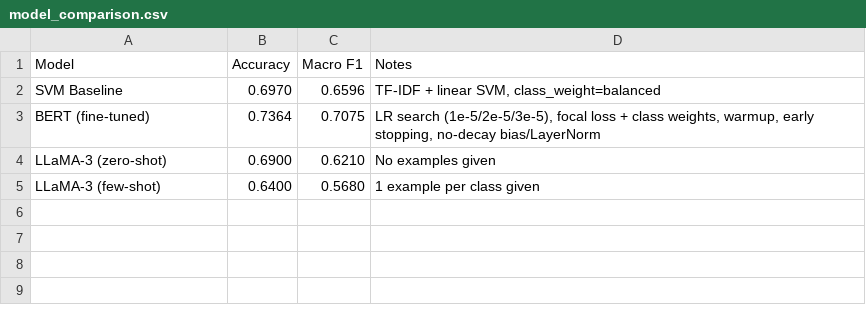
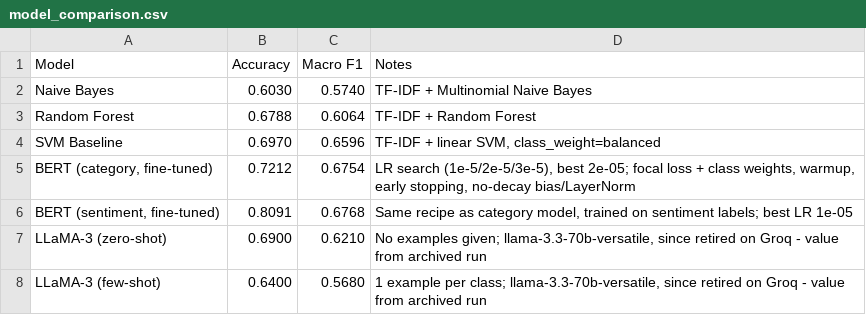
Before and after one commit to rohit913/mobile_app_review_classifier, a CSV file: reports/model_comparison.csv, drawn as a sheet.

```diff
--- a/reports/model_comparison.csv
+++ b/reports/model_comparison.csv
@@ -1,5 +1,8 @@
 Model,Accuracy,Macro F1,Notes
+Naive Bayes,0.6030,0.5740,TF-IDF + Multinomial Naive Bayes
+Random Forest,0.6788,0.6064,TF-IDF + Random Forest
 SVM Baseline,0.6970,0.6596,"TF-IDF + linear SVM, class_weight=balanced"
-BERT (fine-tuned),0.7364,0.7075,"LR search (1e-5/2e-5/3e-5), focal loss + class weights, warmup, early stopping, no-decay bias/LayerNorm"
-LLaMA-3 (zero-shot),0.6900,0.6210,No examples given
-LLaMA-3 (few-shot),0.6400,0.5680,1 example per class given
+"BERT (category, fine-tuned)",0.7212,0.6754,"LR search (1e-5/2e-5/3e-5), best 2e-05; focal loss + class weights, warmup, early stopping, no-decay bias/LayerNorm"
+"BERT (sentiment, fine-tuned)",0.8091,0.6768,"Same recipe as category model, trained on sentiment labels; best LR 1e-05"
+LLaMA-3 (zero-shot),0.6900,0.6210,"No examples given; llama-3.3-70b-versatile, since retired on Groq - value from archived run"
+LLaMA-3 (few-shot),0.6400,0.5680,"1 example per class; llama-3.3-70b-versatile, since retired on Groq - value from archived run"
```
Also changed, not shown: reports/coherence_assessment_completed.csv, reports/shap_lime_agreement.csv, 41 other files.
